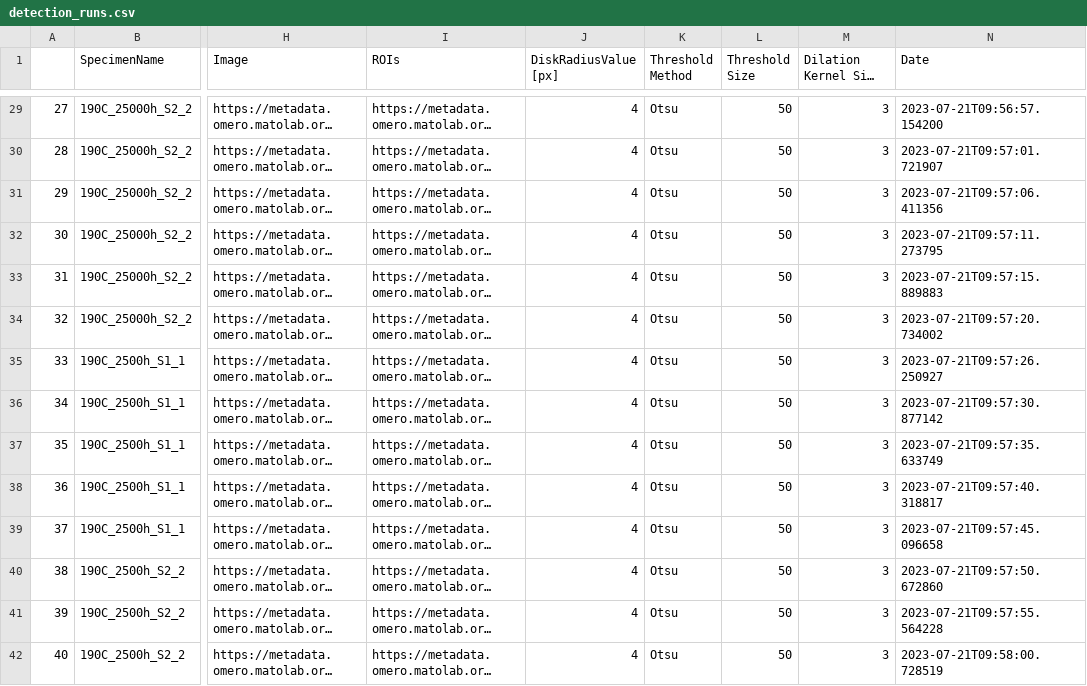
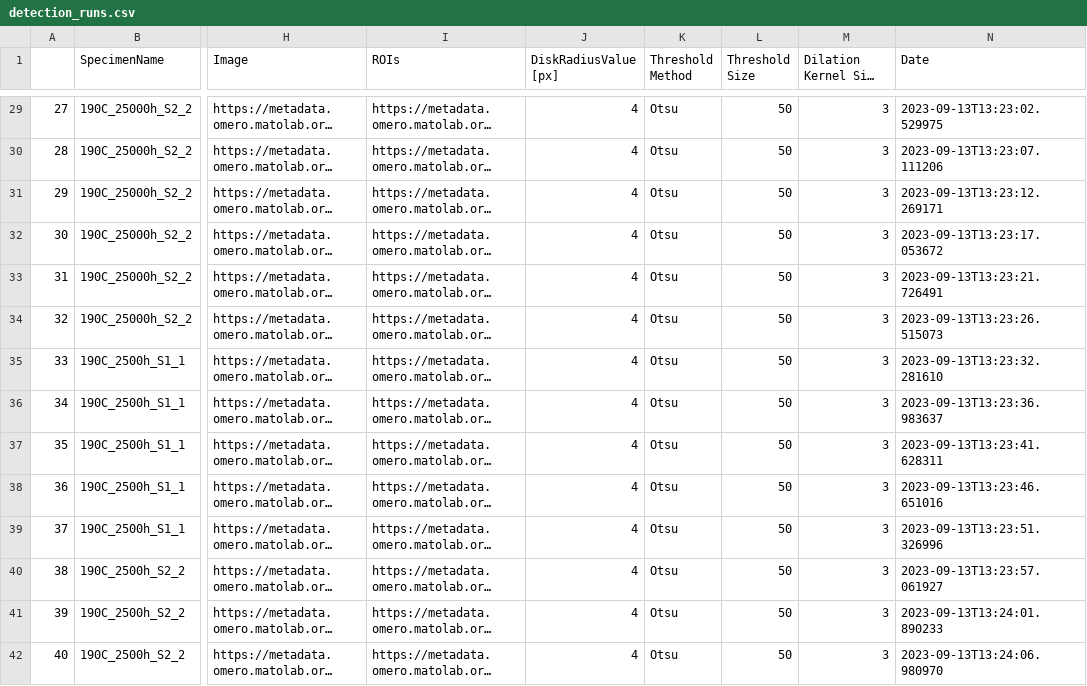
Before and after one commit to BAMresearch/DF-TEM-PAW, a CSV file: detection_runs.csv, drawn as a sheet; only a part is shown, gaps mark what is left out; long unchanged cells end in …; the diff covers the shown part only; the diff names each change by its address in the sheet, - before the commit and + after, or states it on an @@ line.

```diff
--- a/detection_runs.csv
+++ b/detection_runs.csv
-N29 (Date): 2023-07-21T09:56:57.154200
+N29 (Date): 2023-09-13T13:23:02.529975
-N30 (Date): 2023-07-21T09:57:01.721907
+N30 (Date): 2023-09-13T13:23:07.111206
-N31 (Date): 2023-07-21T09:57:06.411356
+N31 (Date): 2023-09-13T13:23:12.269171
-N32 (Date): 2023-07-21T09:57:11.273795
+N32 (Date): 2023-09-13T13:23:17.053672
-N33 (Date): 2023-07-21T09:57:15.889883
+N33 (Date): 2023-09-13T13:23:21.726491
-N34 (Date): 2023-07-21T09:57:20.734002
+N34 (Date): 2023-09-13T13:23:26.515073
-N35 (Date): 2023-07-21T09:57:26.250927
+N35 (Date): 2023-09-13T13:23:32.281610
-N36 (Date): 2023-07-21T09:57:30.877142
+N36 (Date): 2023-09-13T13:23:36.983637
-N37 (Date): 2023-07-21T09:57:35.633749
+N37 (Date): 2023-09-13T13:23:41.628311
-N38 (Date): 2023-07-21T09:57:40.318817
+N38 (Date): 2023-09-13T13:23:46.651016
-N39 (Date): 2023-07-21T09:57:45.096658
+N39 (Date): 2023-09-13T13:23:51.326996
-N40 (Date): 2023-07-21T09:57:50.672860
+N40 (Date): 2023-09-13T13:23:57.061927
-N41 (Date): 2023-07-21T09:57:55.564228
+N41 (Date): 2023-09-13T13:24:01.890233
-N42 (Date): 2023-07-21T09:58:00.728519
+N42 (Date): 2023-09-13T13:24:06.980970
```
Also changed, not shown: 103 edited cells elsewhere in this file, 3 other files.
